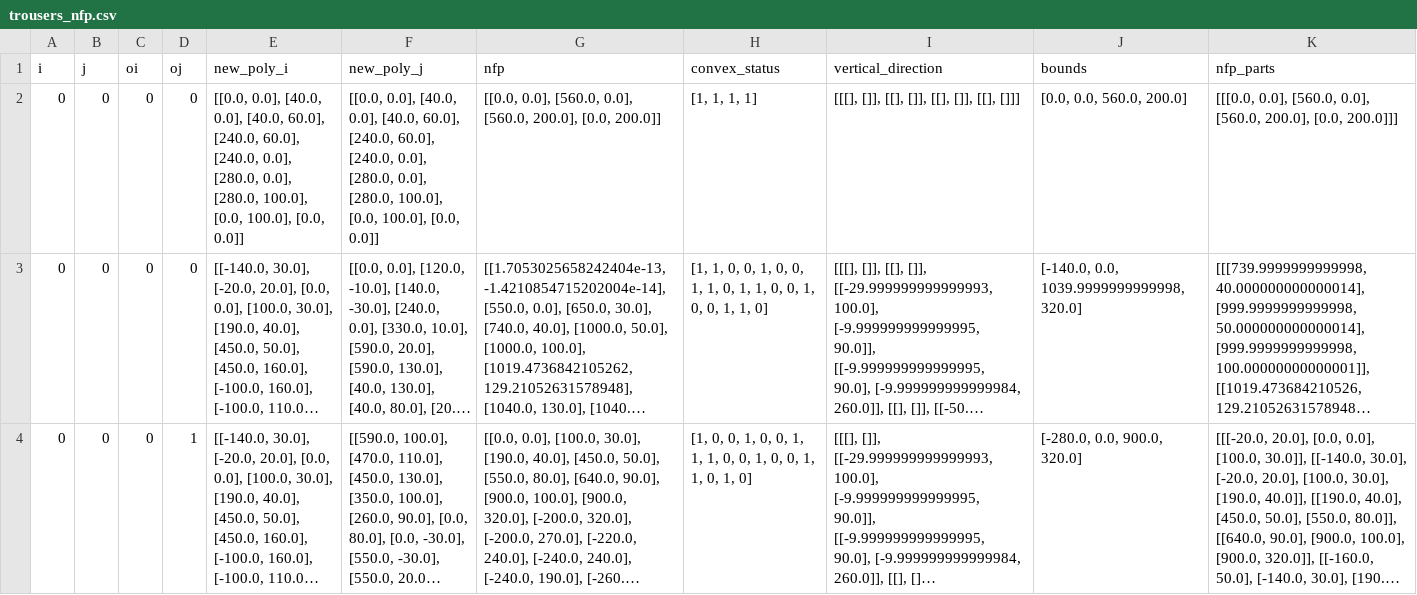
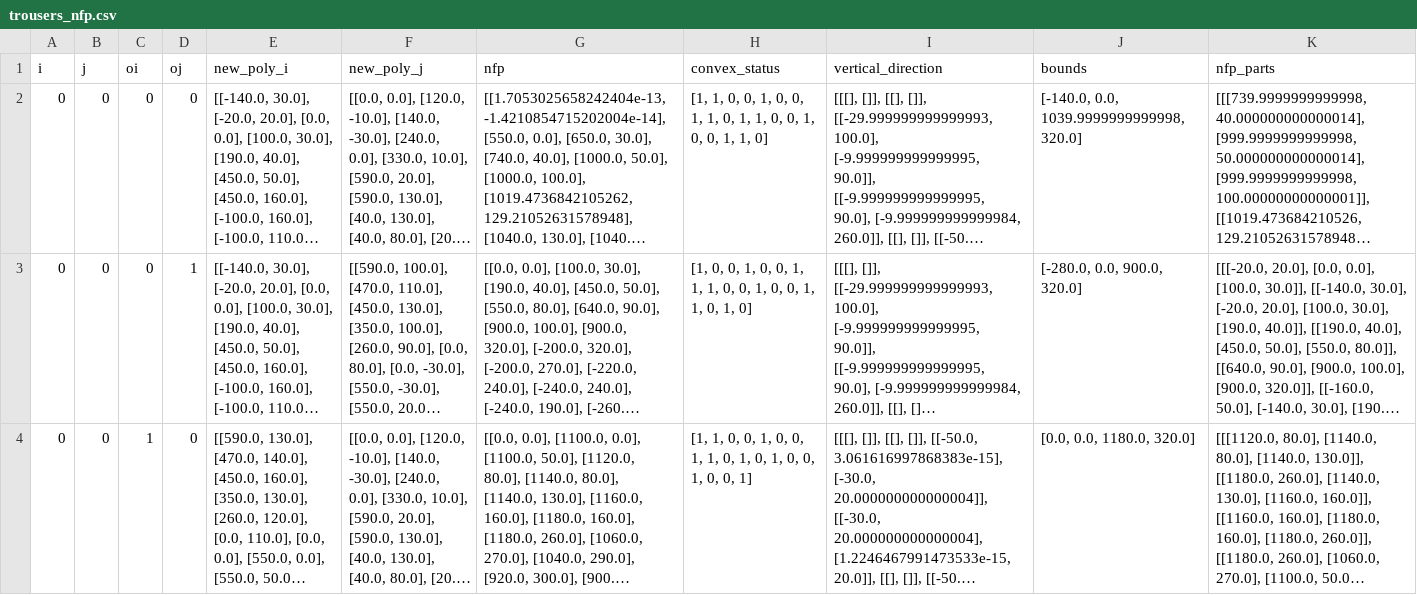
Before and after one commit to seanys/Packing-Algorithm, a CSV file: data/trousers_nfp.csv, drawn as a sheet; only a part is shown; the shorter side is filled out with more unchanged rows; long unchanged cells end in …; the diff names each change by its address in the sheet, - before the commit and + after, or states it on an @@ line.

```diff
--- a/data/trousers_nfp.csv
+++ b/data/trousers_nfp.csv
-row 2: 0 | 0 | 0 | 0 | [[0.0, 0.0], [40.0, 0.0], [40.0, 60.0], [240.0, 60.0], [240.0, 0.0], [280.0, 0.0], [280.0, 100.0], [0.0, 100.0], [0.0, 0.0]] | [[0.0, 0.0], [40.0, 0.0], [40.0, 60.0], [240.0, 60.0], [240.0, 0.0], [280.0, 0.0], [280.0, 100.0], [0.0, 100.0], [0.0, 0.0]] | [[0.0, 0.0], [560.0, 0.0], [560.0, 200.0], [0.0, 200.0]] | [1, 1, 1, 1] | [[[], []], [[], []], [[], []], [[], []]] | [0.0, 0.0, 560.0, 200.0] | [[[0.0, 0.0], [560.0, 0.0], [560.0, 200.0], [0.0, 200.0]]]
```
Also changed, not shown: record/lp_initial.csv, 1 other file.
